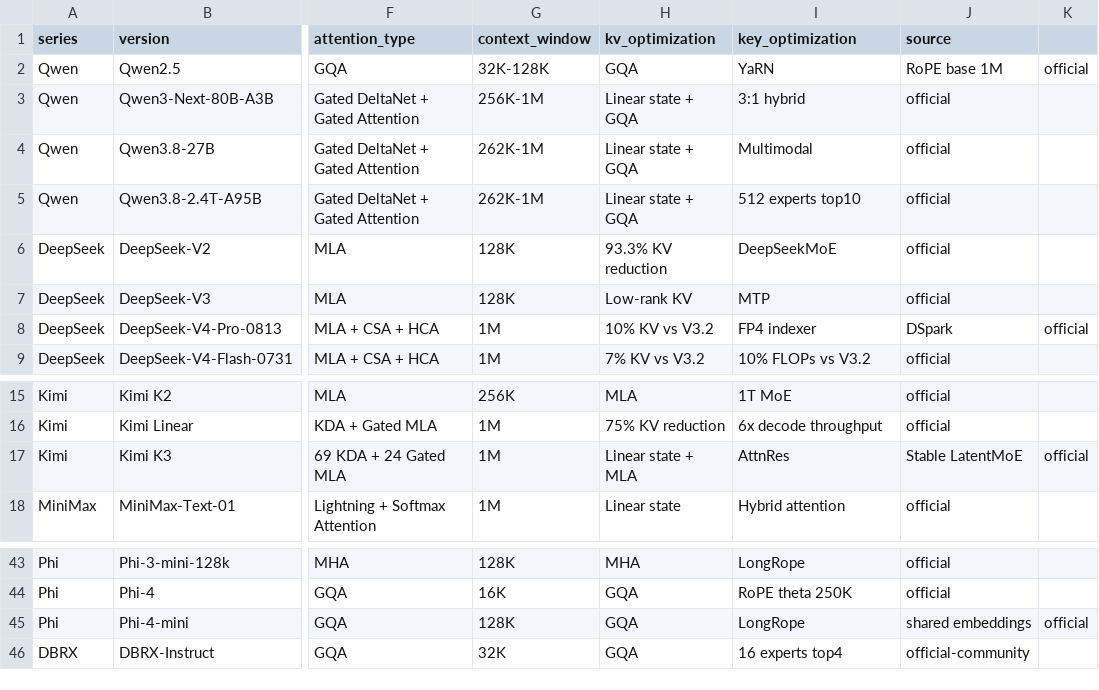
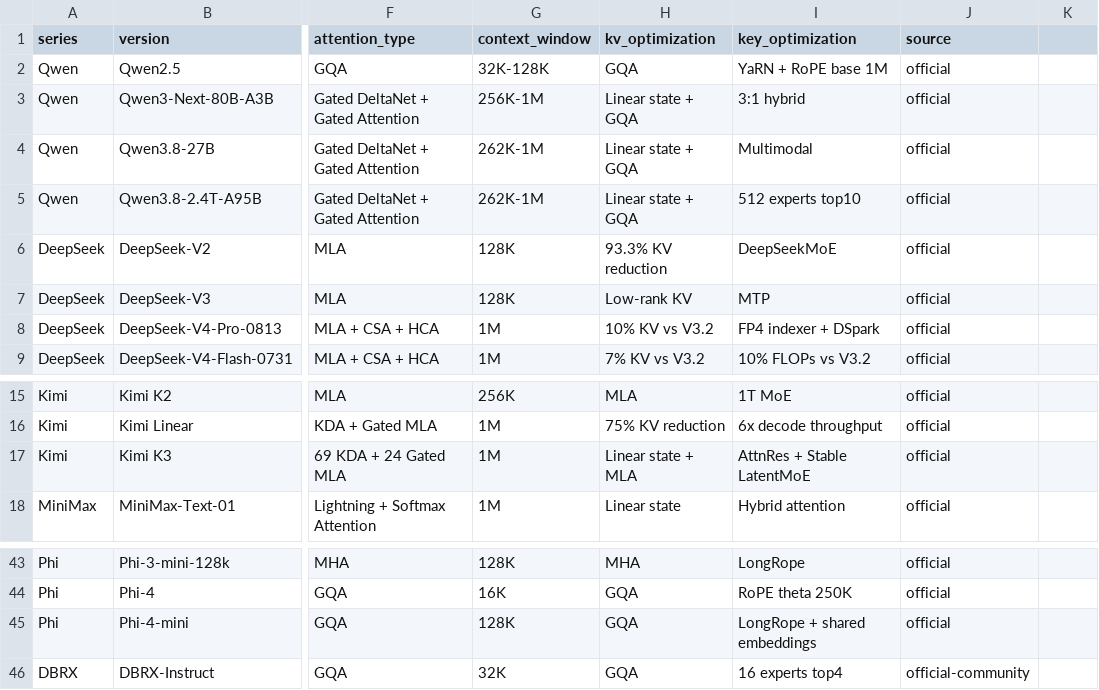
Before and after one commit to jianzhnie/AttentionFactory, a CSV file: docs/attention_selection.csv, drawn as a sheet; only a part is shown, gaps mark what is left out; the diff names each change by its address in the sheet, - before the commit and + after, or states it on an @@ line.

Commit message:
docs: fix attention docs and CSV, update test setup
clean up redundant horizontal rules in the attention review markdown
reorganize test documentation into grouped directory structure
update pytest and ruff commands, remove outdated macOS readline segfault workaround
fix formatting and correct entries in attention_selection.csv
refresh test pass count and skipped test statistics

```diff
--- a/docs/attention_selection.csv
+++ b/docs/attention_selection.csv
-I2 (key_optimization): YaRN
+I2 (key_optimization): YaRN + RoPE base 1M
-J2 (source): RoPE base 1M
+J2 (source): official
-K2: official
+K2: (empty)
-I8 (key_optimization): FP4 indexer
+I8 (key_optimization): FP4 indexer + DSpark
-J8 (source): DSpark
+J8 (source): official
-K8: official
+K8: (empty)
-I17 (key_optimization): AttnRes
+I17 (key_optimization): AttnRes + Stable LatentMoE
-J17 (source): Stable LatentMoE
+J17 (source): official
-K17: official
+K17: (empty)
-I45 (key_optimization): LongRope
+I45 (key_optimization): LongRope + shared embeddings
-J45 (source): shared embeddings
+J45 (source): official
-K45: official
+K45: (empty)
```
Also changed, not shown: 1 other file.
